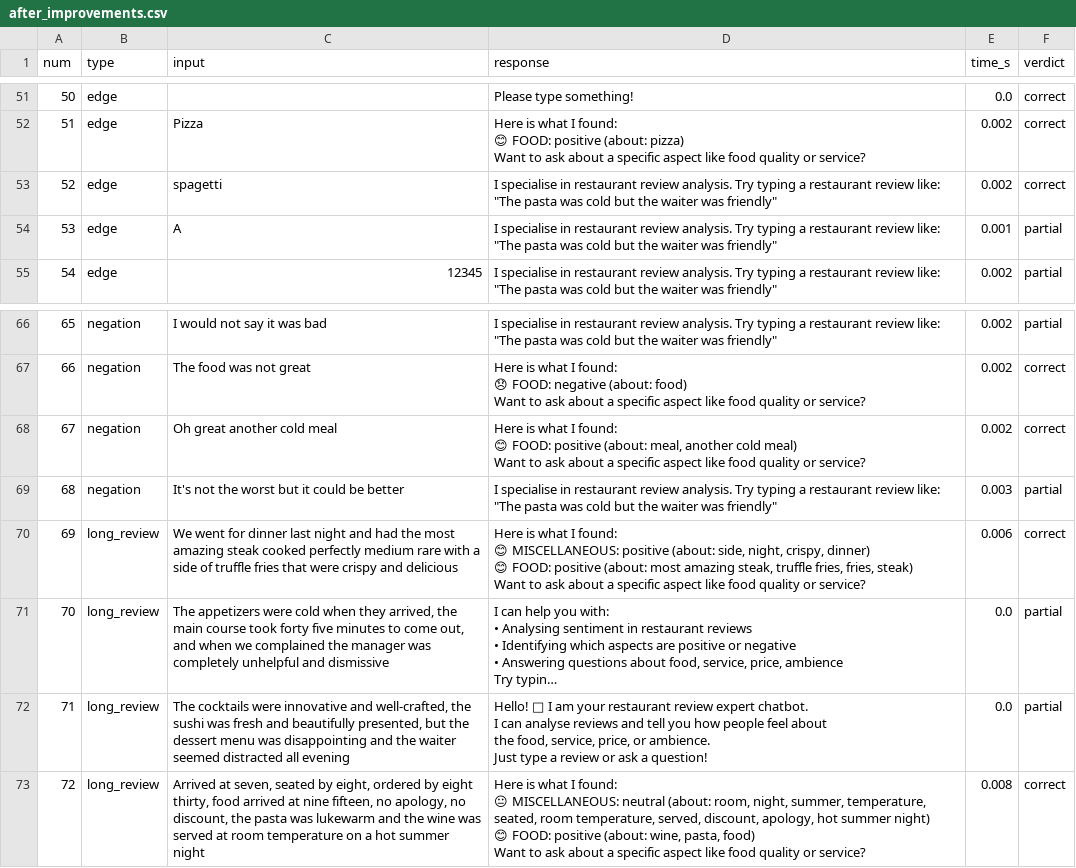
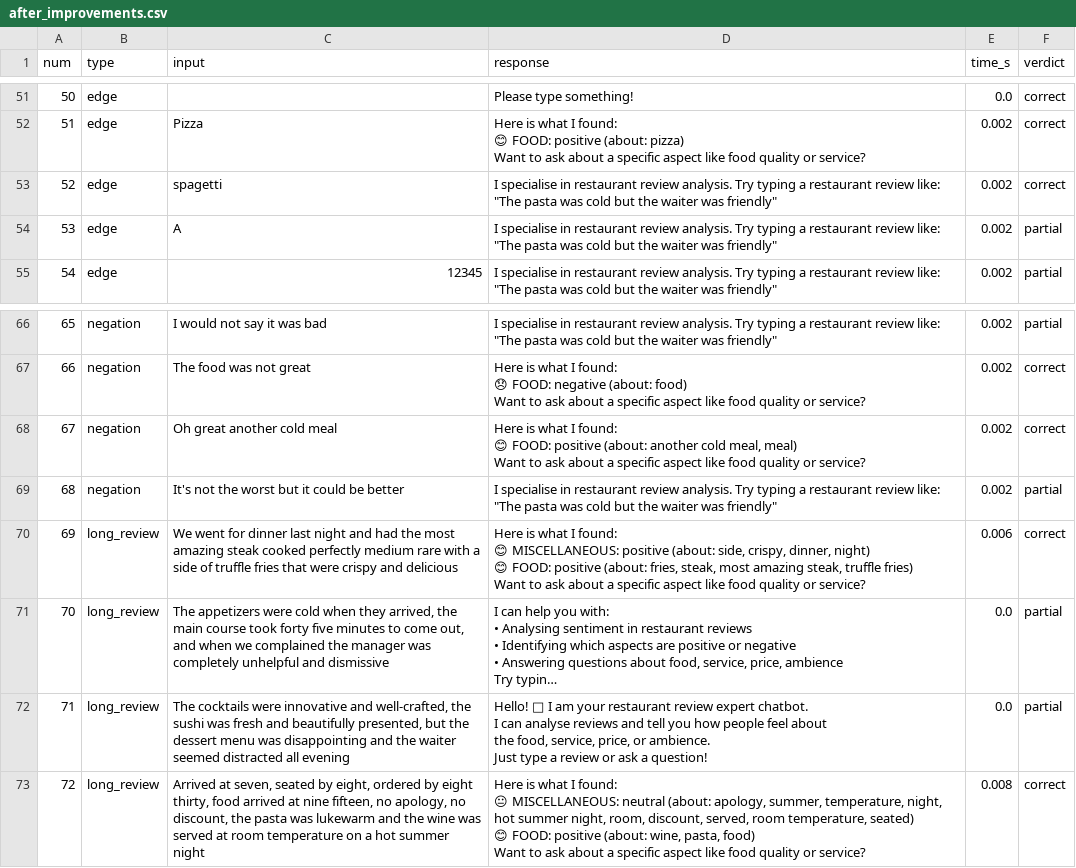
Before and after one commit to Nikankhadka/nlp-as2, a CSV file: outputs/after_improvements.csv, drawn as a sheet; only a part is shown, gaps mark what is left out; long unchanged cells end in …; ↵ is a line break in a cell; the diff covers the shown part only; the diff names each change by its address in the sheet, - before the commit and + after, or states it on an @@ line.

```diff
--- a/outputs/after_improvements.csv
+++ b/outputs/after_improvements.csv
-E54 (time_s): 0.001
+E54 (time_s): 0.002
-D68 (response): …positive (about: meal, another cold meal) ↵ Want…
+D68 (response): …positive (about: another cold meal, meal) ↵ Want…
-E69 (time_s): 0.003
+E69 (time_s): 0.002
-D70 (response): …(about: side, night, crispy, dinner) ↵ 😊 FOOD: positive (about: most amazing steak, truffle fries, fries, steak) ↵ Want to…
+D70 (response): …(about: side, crispy, dinner, night) ↵ 😊 FOOD: positive (about: fries, steak, most amazing steak, truffle fries) ↵ Want to…
-D73 (response): …neutral (about: room, night, summer, temperature, seated, room temperature, served, discount, apology, hot summer night) ↵ 😊 FOOD:…
+D73 (response): …neutral (about: apology, summer, temperature, night, hot summer night, room, discount, served, room temperature, seated) ↵ 😊 FOOD:…
```
Also changed, not shown: 16 edited cells elsewhere in this file, outputs/test_results_50.csv, 4 other files.
